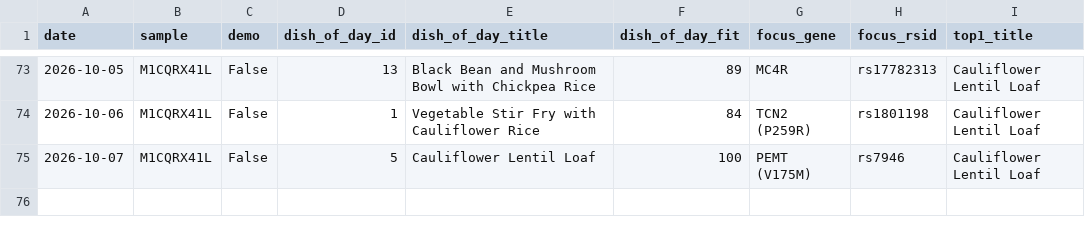
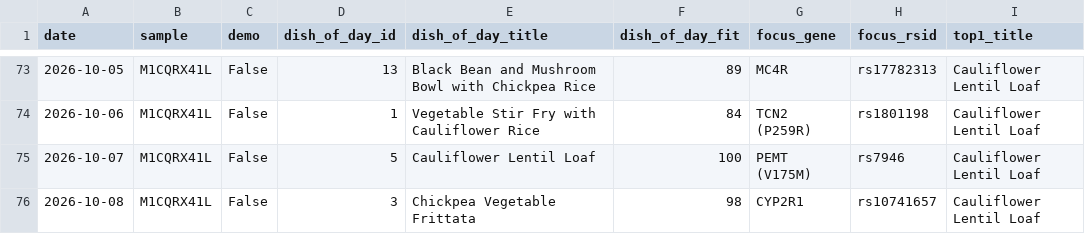
Before and after one commit to Erikiss/DNADiet, a CSV file: reports/history.csv, drawn as a sheet; only a part is shown, gaps mark what is left out; the diff names each change by its address in the sheet, - before the commit and + after, or states it on an @@ line.

```diff
--- a/reports/history.csv
+++ b/reports/history.csv
+row 76: 2026-10-08 | M1CQRX41L | False | 3 | Chickpea Vegetable Frittata | 98 | CYP2R1 | rs10741657 | Cauliflower Lentil Loaf
```
Also changed, not shown: 2 other files.
